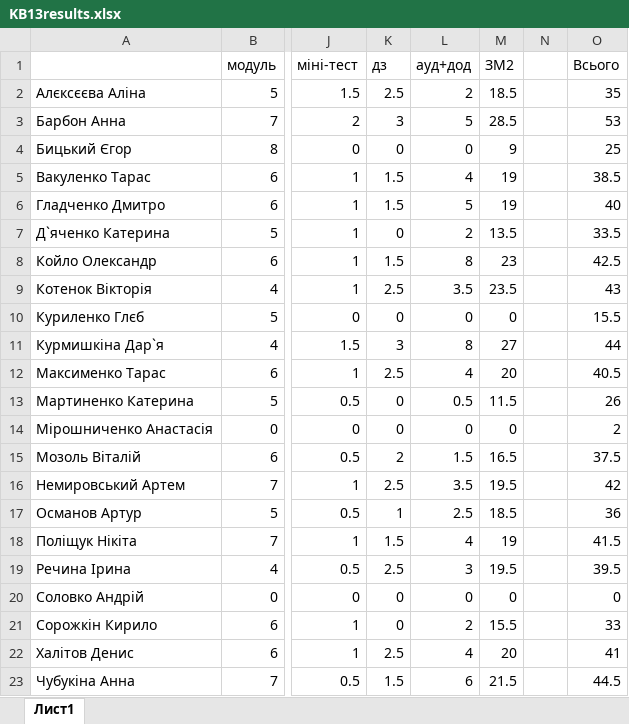
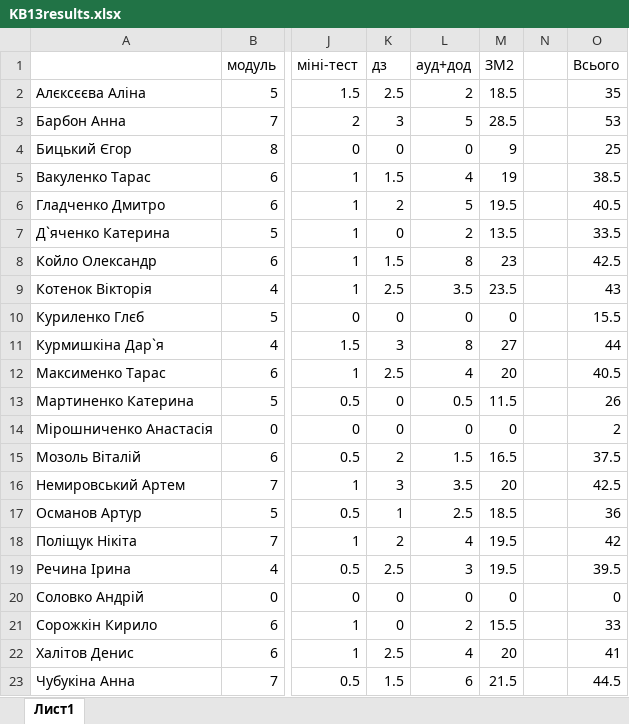
Before and after one commit to l432/NMK, an Excel workbook: Lecture/FIT/2023_24/KB13results.xlsx, sheet Лист1, drawn as a sheet; only a part is shown, gaps mark what is left out; values as stored, in another font and other column widths than the file's, no borders; the diff names each change by its address in the sheet, - before the commit and + after, or states it on an @@ line.

```diff
--- a/Lecture/FIT/2023_24/KB13results.xlsx (sheet Лист1)
+++ b/Lecture/FIT/2023_24/KB13results.xlsx (sheet Лист1)
-K6: 1.5
+K6: 2
-M6: 19
+M6: 19.5
-O6: 40
+O6: 40.5
-K16: 2.5
+K16: 3
-M16: 19.5
+M16: 20
-O16: 42
+O16: 42.5
-K18: 1.5
+K18: 2
-M18: 19
+M18: 19.5
-O18: 41.5
+O18: 42
```
Also changed, not shown: 3 other files.
